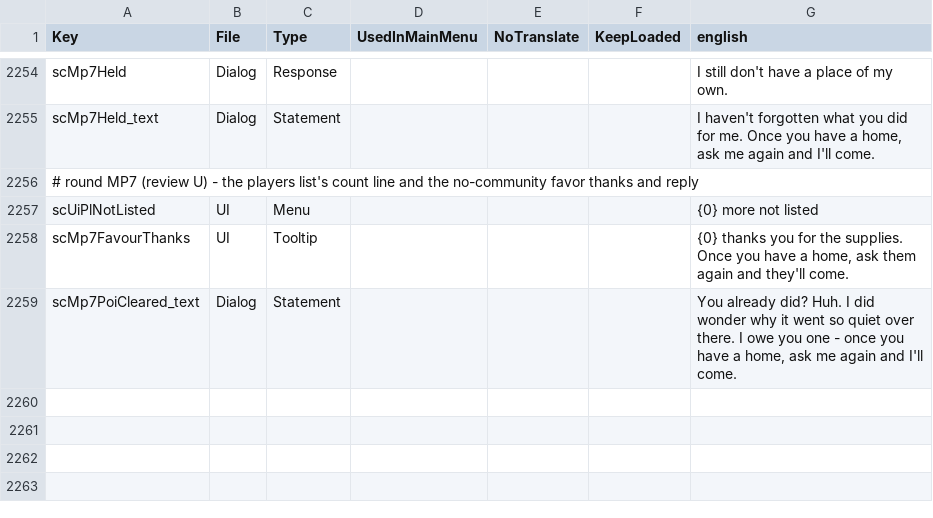
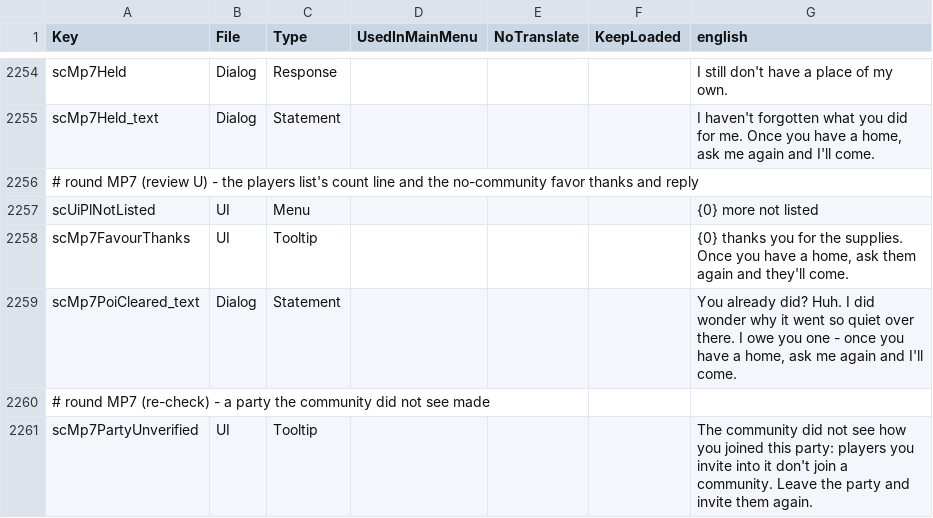
Before and after one commit to Relentless757/SurvivorCommunity, a CSV file: Config/Localization.csv, drawn as a sheet; only a part is shown, gaps mark what is left out; the diff names each change by its address in the sheet, - before the commit and + after, or states it on an @@ line.

```diff
--- a/Config/Localization.csv
+++ b/Config/Localization.csv
+row 2260: # round MP7 (re-check) - a party the community did not see made
+row 2261: scMp7PartyUnverified | UI | Tooltip |  |  |  | The community did not see how you joined this party: players you invite into it don't join a community. Leave the party and invite them again.
```
Also changed, not shown: 3 other files.
